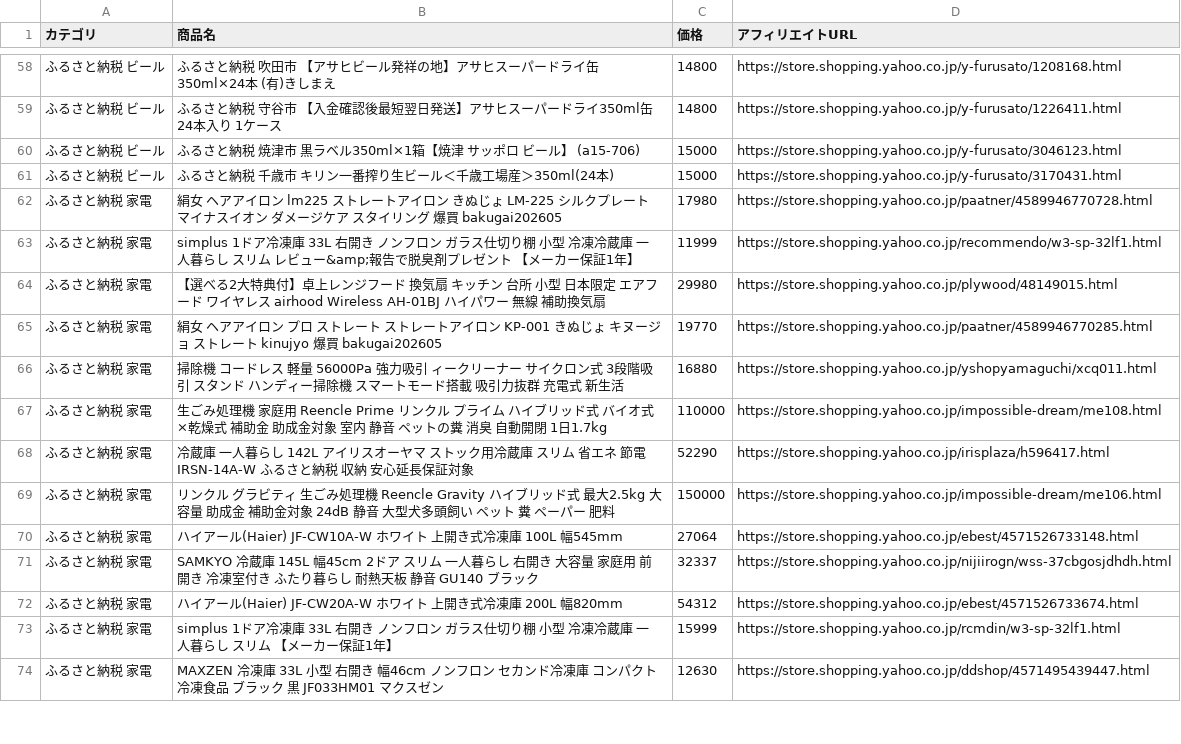
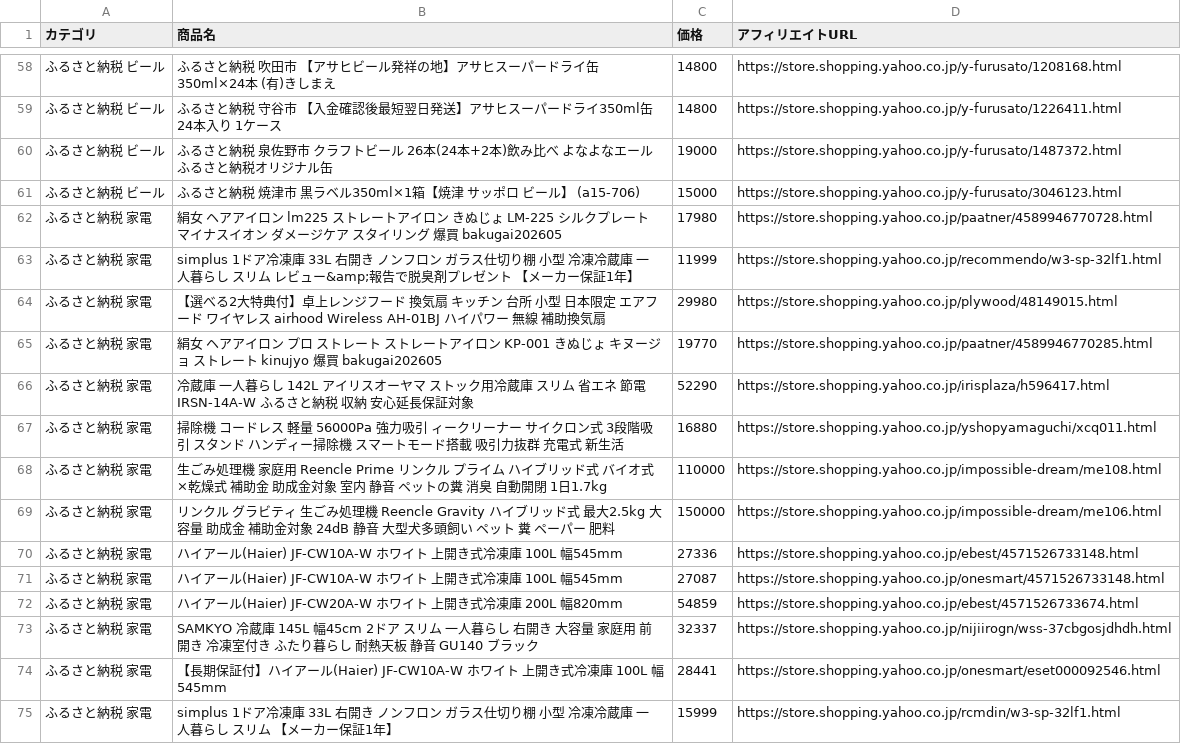
Before and after one commit to nrh44702-cell/yahoo-furusato, a CSV file: affiliate_products.csv, drawn as a sheet; only a part is shown, gaps mark what is left out; the shorter side is filled out with more unchanged rows; the diff covers the shown part only.

```diff
--- a/affiliate_products.csv
+++ b/affiliate_products.csv
@@ -59,4 +59,4 @@
 ふるさと納税 ビール,ふるさと納税 守谷市 【入金確認後最短翌日発送】アサヒスーパードライ350ml缶 24本入り 1ケース,14800,https://store.shopping.yahoo.co.jp/y-furusato/1226411.html
+ふるさと納税 ビール,ふるさと納税 泉佐野市 クラフトビール 26本(24本+2本)飲み比べ よなよなエール ふるさと納税オリジナル缶,19000,https://store.shopping.yahoo.co.jp/y-furusato/1487372.html
 ふるさと納税 ビール,ふるさと納税 焼津市 黒ラベル350ml×1箱【焼津 サッポロ ビール】 (a15-706),15000,https://store.shopping.yahoo.co.jp/y-furusato/3046123.html
-ふるさと納税 ビール,ふるさと納税 千歳市 キリン一番搾り生ビール＜千歳工場産＞350ml(24本),15000,https://store.shopping.yahoo.co.jp/y-furusato/3170431.html
 ふるさと納税 家電,絹女 ヘアアイロン  lm225  ストレートアイロン きぬじょ LM-225 シルクプレート マイナスイオン ダメージケア スタイリング 爆買 bakugai202605,17980,https://store.shopping.yahoo.co.jp/paatner/4589946770728.html
@@ -65,9 +65,11 @@
 ふるさと納税 家電,絹女 ヘアアイロン プロ ストレート ストレートアイロン KP-001 きぬじょ キヌージョ ストレート kinujyo 爆買 bakugai202605,19770,https://store.shopping.yahoo.co.jp/paatner/4589946770285.html
+ふるさと納税 家電,冷蔵庫 一人暮らし 142L アイリスオーヤマ ストック用冷蔵庫 スリム 省エネ 節電 IRSN-14A-W ふるさと納税 収納 安心延長保証対象,52290,https://store.shopping.yahoo.co.jp/irisplaza/h596417.html
 ふるさと納税 家電,掃除機 コードレス 軽量 56000Pa 強力吸引 ィークリーナー サイクロン式 3段階吸引 スタンド ハンディー掃除機 スマートモード搭載 吸引力抜群 充電式 新生活,16880,https://store.shopping.yahoo.co.jp/yshopyamaguchi/xcq011.html
 ふるさと納税 家電,生ごみ処理機 家庭用 Reencle Prime リンクル プライム ハイブリッド式 バイオ式×乾燥式 補助金 助成金対象 室内 静音 ペットの糞 消臭 自動開閉 1日1.7kg,110000,https://store.shopping.yahoo.co.jp/impossible-dream/me108.html
-ふるさと納税 家電,冷蔵庫 一人暮らし 142L アイリスオーヤマ ストック用冷蔵庫 スリム 省エネ 節電 IRSN-14A-W ふるさと納税 収納 安心延長保証対象,52290,https://store.shopping.yahoo.co.jp/irisplaza/h596417.html
 ふるさと納税 家電,リンクル グラビティ 生ごみ処理機 Reencle Gravity ハイブリッド式 最大2.5kg 大容量 助成金 補助金対象 24dB 静音 大型犬多頭飼い ペット 糞 ペーパー 肥料,150000,https://store.shopping.yahoo.co.jp/impossible-dream/me106.html
-ふるさと納税 家電,ハイアール(Haier) JF-CW10A-W ホワイト 上開き式冷凍庫 100L 幅545mm,27064,https://store.shopping.yahoo.co.jp/ebest/4571526733148.html
+ふるさと納税 家電,ハイアール(Haier) JF-CW10A-W ホワイト 上開き式冷凍庫 100L 幅545mm,27336,https://store.shopping.yahoo.co.jp/ebest/4571526733148.html
+ふるさと納税 家電,ハイアール(Haier) JF-CW10A-W ホワイト 上開き式冷凍庫 100L 幅545mm,27087,https://store.shopping.yahoo.co.jp/onesmart/4571526733148.html
+ふるさと納税 家電,ハイアール(Haier) JF-CW20A-W ホワイト 上開き式冷凍庫 200L 幅820mm,54859,https://store.shopping.yahoo.co.jp/ebest/4571526733674.html
 ふるさと納税 家電,SAMKYO 冷蔵庫 145L 幅45cm 2ドア スリム 一人暮らし 右開き 大容量 家庭用 前開き 冷凍室付き ふたり暮らし 耐熱天板 静音 GU140 ブラック,32337,https://store.shopping.yahoo.co.jp/nijiirogn/wss-37cbgosjdhdh.html
-ふるさと納税 家電,ハイアール(Haier) JF-CW20A-W ホワイト 上開き式冷凍庫 200L 幅820mm,54312,https://store.shopping.yahoo.co.jp/ebest/4571526733674.html
+ふるさと納税 家電,【長期保証付】ハイアール(Haier) JF-CW10A-W ホワイト 上開き式冷凍庫 100L 幅545mm,28441,https://store.shopping.yahoo.co.jp/onesmart/eset000092546.html
 ふるさと納税 家電,simplus 1ドア冷凍庫 33L 右開き ノンフロン ガラス仕切り棚 小型 冷凍冷蔵庫 一人暮らし スリム 【メーカー保証1年】,15999,https://store.shopping.yahoo.co.jp/rcmdin/w3-sp-32lf1.html
```
Also changed, not shown: 6 added rows, 8 removed rows, 16 moved rows and 9 edited cells elsewhere in this file, 1 other file.
